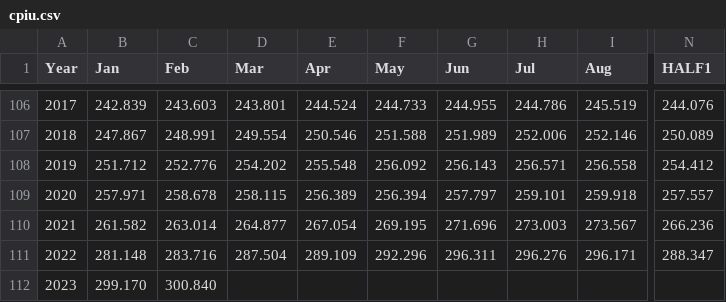
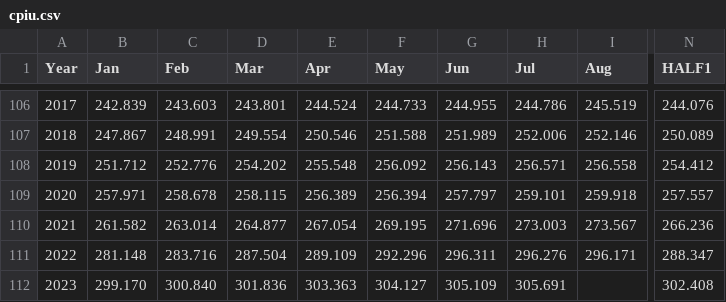
Before and after one commit to DaGenix/inflationstation.net, a CSV file: cpiu.csv, drawn as a sheet; only a part is shown, gaps mark what is left out; the diff names each change by its address in the sheet, - before the commit and + after, or states it on an @@ line.

Commit message:
Update inflation data through July of 2023

```diff
--- a/cpiu.csv
+++ b/cpiu.csv
-D112 (Mar): (empty)
+D112 (Mar): 301.836
-E112 (Apr): (empty)
+E112 (Apr): 303.363
-F112 (May): (empty)
+F112 (May): 304.127
-G112 (Jun): (empty)
+G112 (Jun): 305.109
-H112 (Jul): (empty)
+H112 (Jul): 305.691
-N112 (HALF1): (empty)
+N112 (HALF1): 302.408
```
Also changed, not shown: 1 other file.
